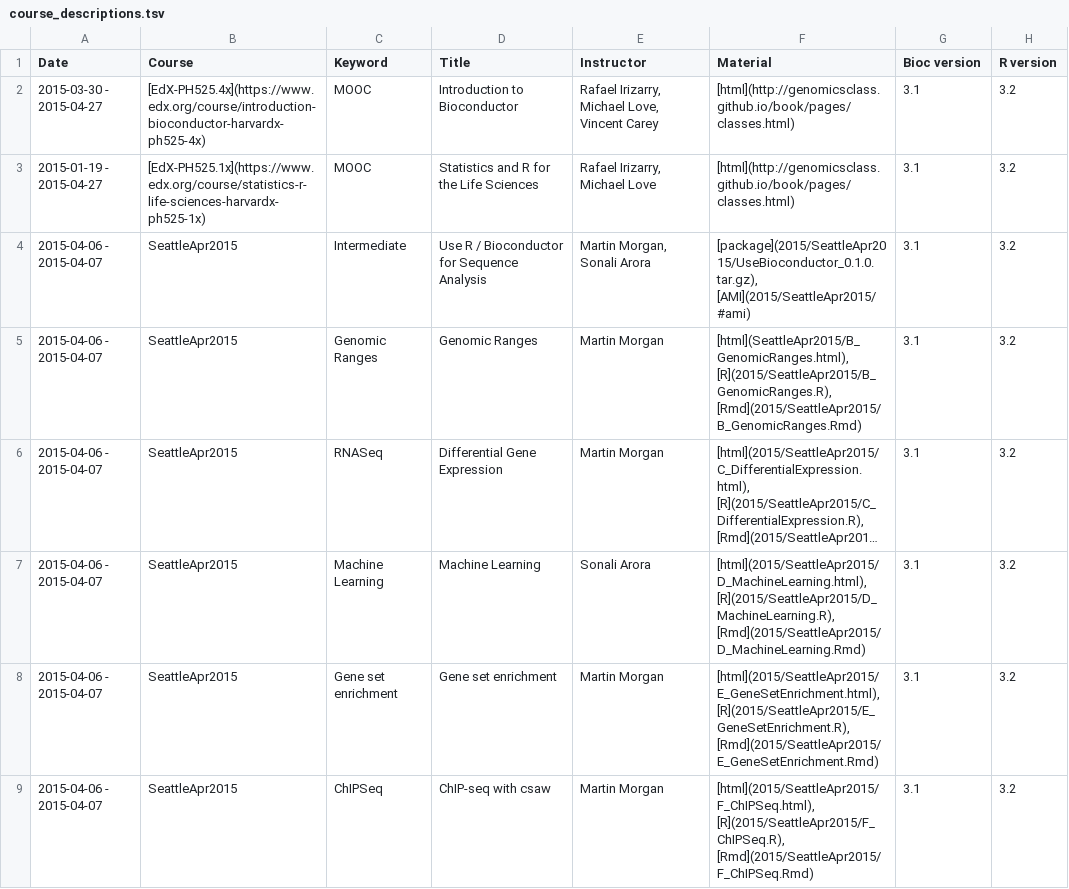
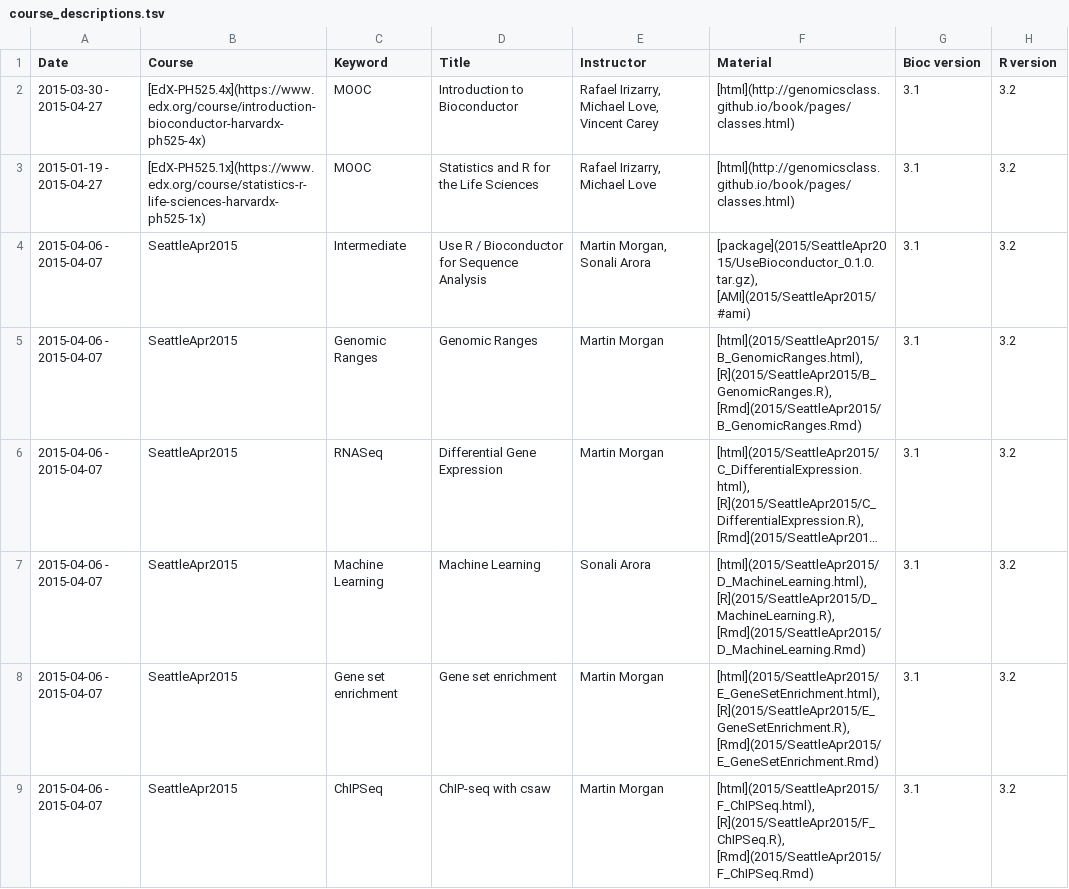
Before and after one commit to Bioconductor/bioconductor.org, a TSV file: etc/course_descriptions.tsv, drawn as a sheet; only a part is shown; long unchanged cells end in …; the diff names each change by its address in the sheet, - before the commit and + after, or states it on an @@ line.

Commit message:
broken course material link
git-svn-id: https://hedgehog.fhcrc.org/bioconductor/trunk/bioconductor.org@105011 bc3139a8-67e5-0310-9ffc-ced21a209358

```diff
--- a/etc/course_descriptions.tsv
+++ b/etc/course_descriptions.tsv
-F5 (Material): [html](SeattleApr2015/B_GenomicRanges.html), [R](2015/SeattleApr2015/B_GenomicRanges.R), [Rmd](2015/SeattleApr2015/B_GenomicRanges.Rmd)
+F5 (Material): [html](2015/SeattleApr2015/B_GenomicRanges.html), [R](2015/SeattleApr2015/B_GenomicRanges.R), [Rmd](2015/SeattleApr2015/B_GenomicRanges.Rmd)
```
